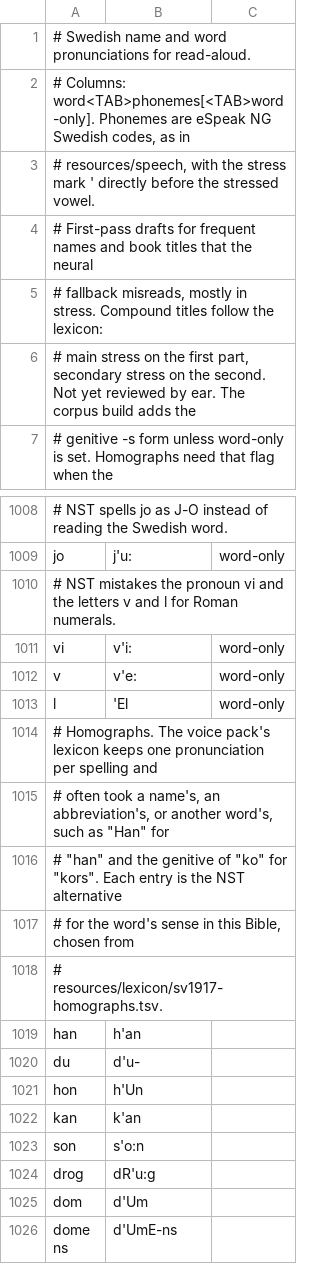
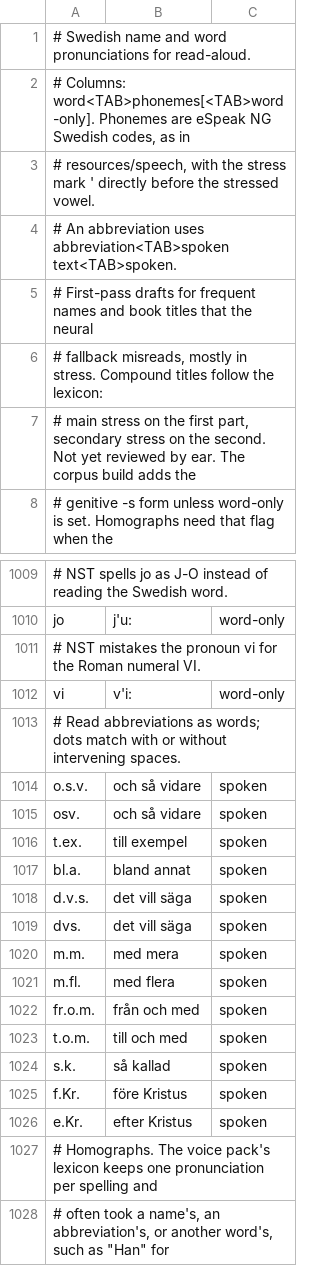
Before and after one commit to jsjoberg/perikop, a TSV file: resources/corpus/pronunciation-sv.tsv, drawn as a sheet; only a part is shown, gaps mark what is left out; the shorter side is filled out with more unchanged rows; removed rows and columns are numbered as before the commit, all else as after; the diff names each change by its address in the sheet, - before the commit and + after, or states it on an @@ line.

Commit message:
Read Swedish abbreviations in full and correct verified text errors

```diff
--- a/resources/corpus/pronunciation-sv.tsv
+++ b/resources/corpus/pronunciation-sv.tsv
+row 4: # An abbreviation uses abbreviation<TAB>spoken text<TAB>spoken.
-A1011: …pronoun vi and the letters v and l for Roman numerals.
+A1011: …pronoun vi for the Roman numeral VI.
-row 1012: v | v'e: | word-only
-row 1013: l | 'El | word-only
+row 1013: # Read abbreviations as words; dots match with or without intervening spaces.
+row 1014: o.s.v. | och så vidare | spoken
+row 1015: osv. | och så vidare | spoken
+row 1016: t.ex. | till exempel | spoken
+row 1017: bl.a. | bland annat | spoken
+row 1018: d.v.s. | det vill säga | spoken
+row 1019: dvs. | det vill säga | spoken
+row 1020: m.m. | med mera | spoken
+row 1021: m.fl. | med flera | spoken
+row 1022: fr.o.m. | från och med | spoken
+row 1023: t.o.m. | till och med | spoken
+row 1024: s.k. | så kallad | spoken
+row 1025: f.Kr. | före Kristus | spoken
+row 1026: e.Kr. | efter Kristus | spoken
```
Also changed, not shown: resources/corpus/input/sv1921-apokryfer.tsv, resources/lexicon/sv1917-homographs.tsv, 14 other files.
